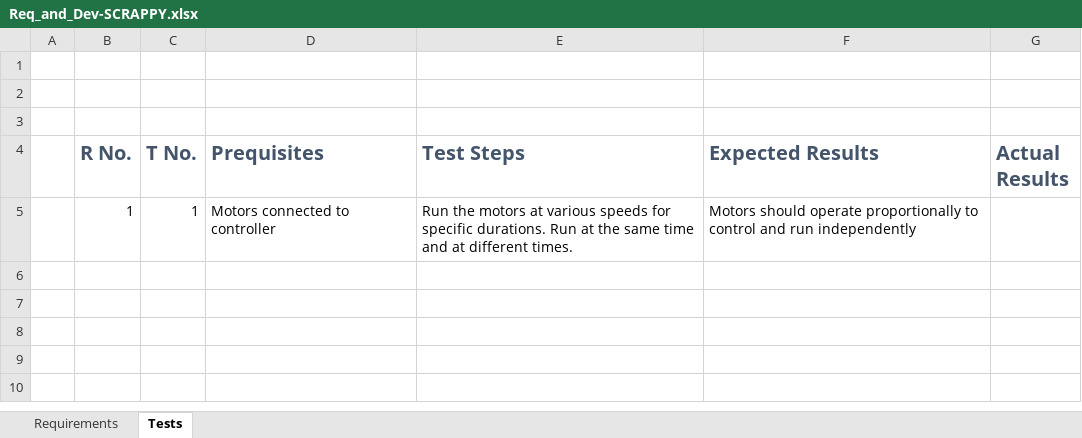
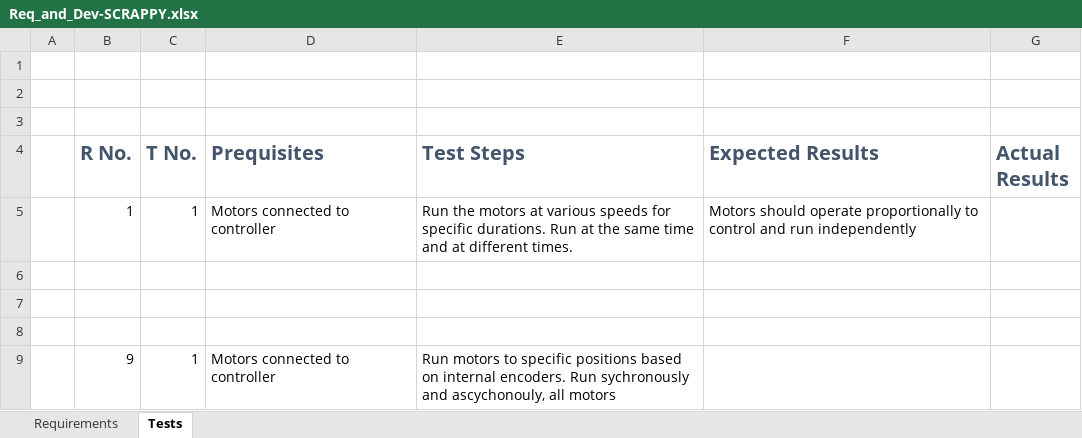
Before and after one commit to ebertmx/SCRAPPY-MK1, an Excel workbook: project_files/Req_and_Dev-SCRAPPY.xlsx, sheet Tests, drawn as a sheet; values as stored, in another font and other column widths than the file's, no borders; the diff names each change by its address in the sheet, - before the commit and + after, or states it on an @@ line.

```diff
--- a/project_files/Req_and_Dev-SCRAPPY.xlsx (sheet Tests)
+++ b/project_files/Req_and_Dev-SCRAPPY.xlsx (sheet Tests)
+row 6: (empty)
+row 7: (empty)
+row 8: (empty)
+row 9:  | 9 | 1 | Motors connected to controller | Run motors to specific positions based on internal encoders. Run sychronously and ascychonouly, all motors
```
Also changed, not shown: sheet Requirements.
